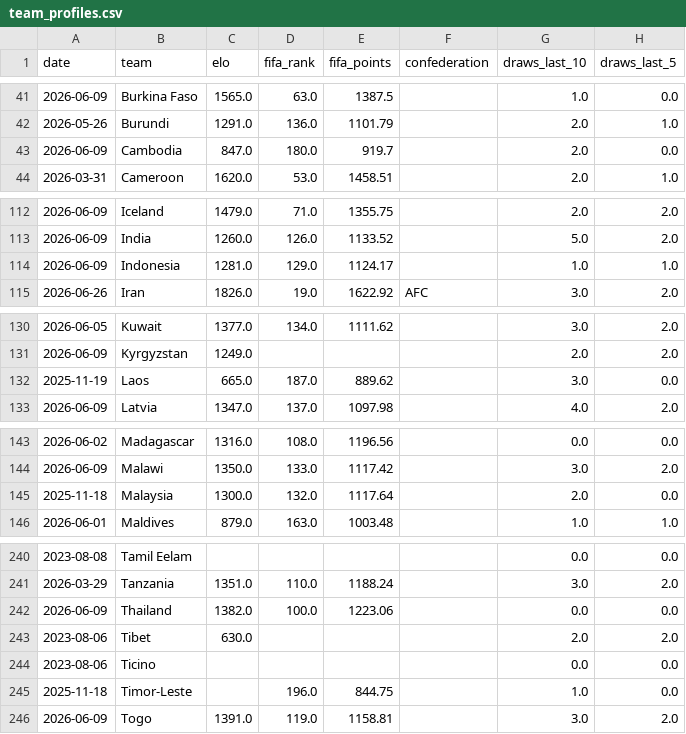
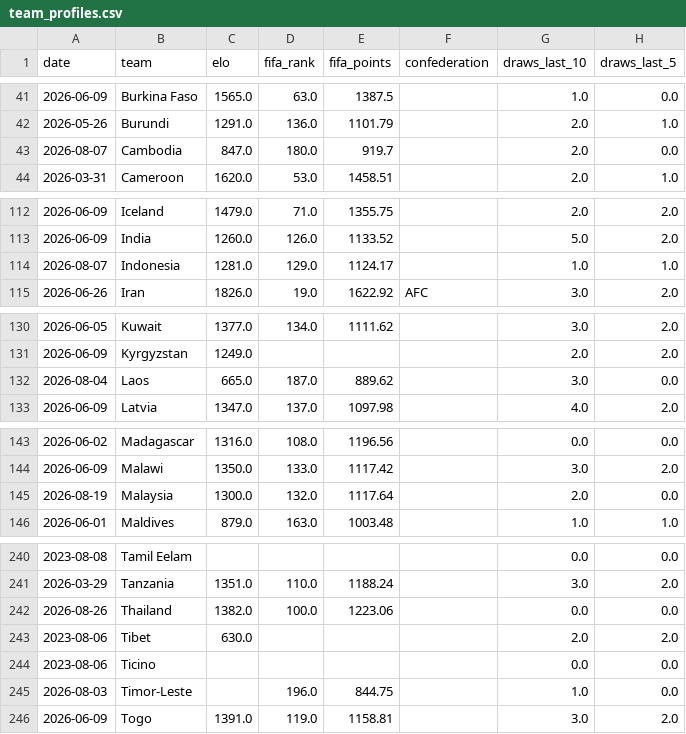
Before and after one commit to adeoluwa-4/wc26-predictor, a CSV file: models/team_profiles.csv, drawn as a sheet; only a part is shown, gaps mark what is left out; the diff covers the shown part only; the diff names each change by its address in the sheet, - before the commit and + after, or states it on an @@ line.

Commit message:
model: update models/team_profiles.csv

```diff
--- a/models/team_profiles.csv
+++ b/models/team_profiles.csv
-A43 (date): 2026-06-09
+A43 (date): 2026-08-07
-A114 (date): 2026-06-09
+A114 (date): 2026-08-07
-A132 (date): 2025-11-19
+A132 (date): 2026-08-04
-A145 (date): 2025-11-18
+A145 (date): 2026-08-19
-A242 (date): 2026-06-09
+A242 (date): 2026-08-26
-A245 (date): 2025-11-18
+A245 (date): 2026-08-03
```
Also changed, not shown: 4 edited cells elsewhere in this file.
